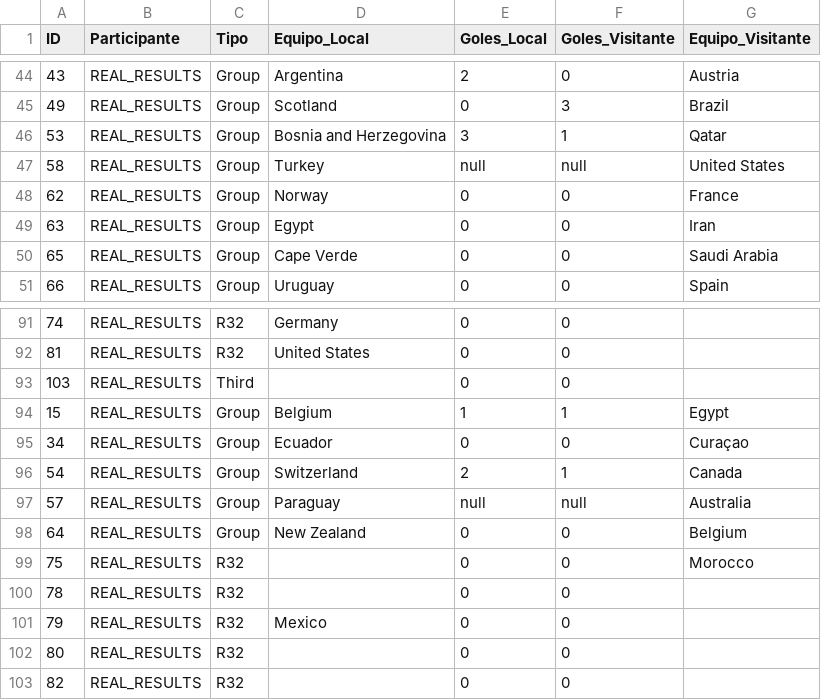
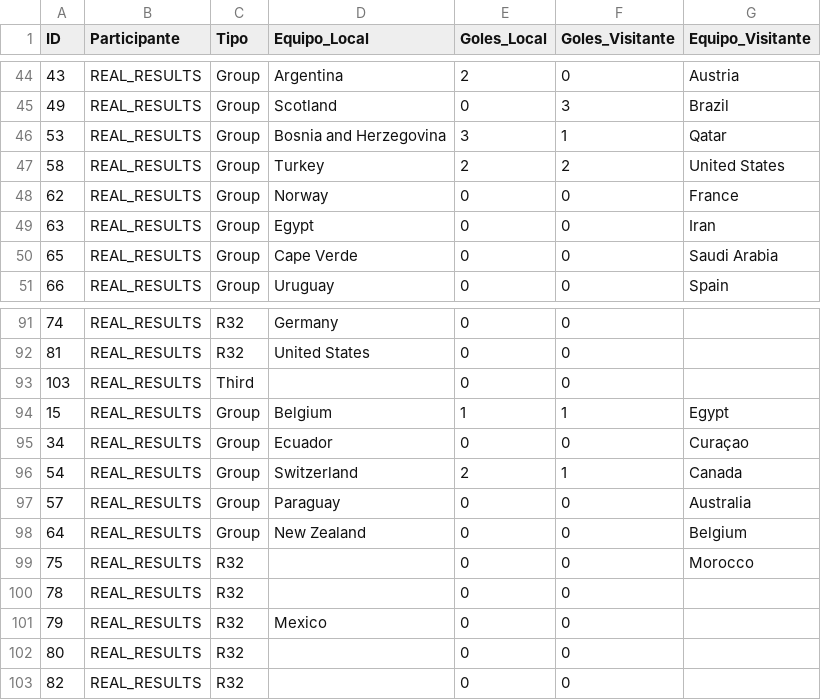
Before and after one commit to Ojedalatronico/porra, a CSV file: data/resultados_reales.csv, drawn as a sheet; only a part is shown, gaps mark what is left out.

```diff
--- a/data/resultados_reales.csv
+++ b/data/resultados_reales.csv
@@ -46,3 +46,3 @@
 53,REAL_RESULTS,Group,Bosnia and Herzegovina,3,1,Qatar
-58,REAL_RESULTS,Group,Turkey,null,null,United States
+58,REAL_RESULTS,Group,Turkey,2,2,United States
 62,REAL_RESULTS,Group,Norway,0,0,France
@@ -96,3 +96,3 @@
 54,REAL_RESULTS,Group,Switzerland,2,1,Canada
-57,REAL_RESULTS,Group,Paraguay,null,null,Australia
+57,REAL_RESULTS,Group,Paraguay,0,0,Australia
 64,REAL_RESULTS,Group,New Zealand,0,0,Belgium
```
Also changed, not shown: 1 other file.
